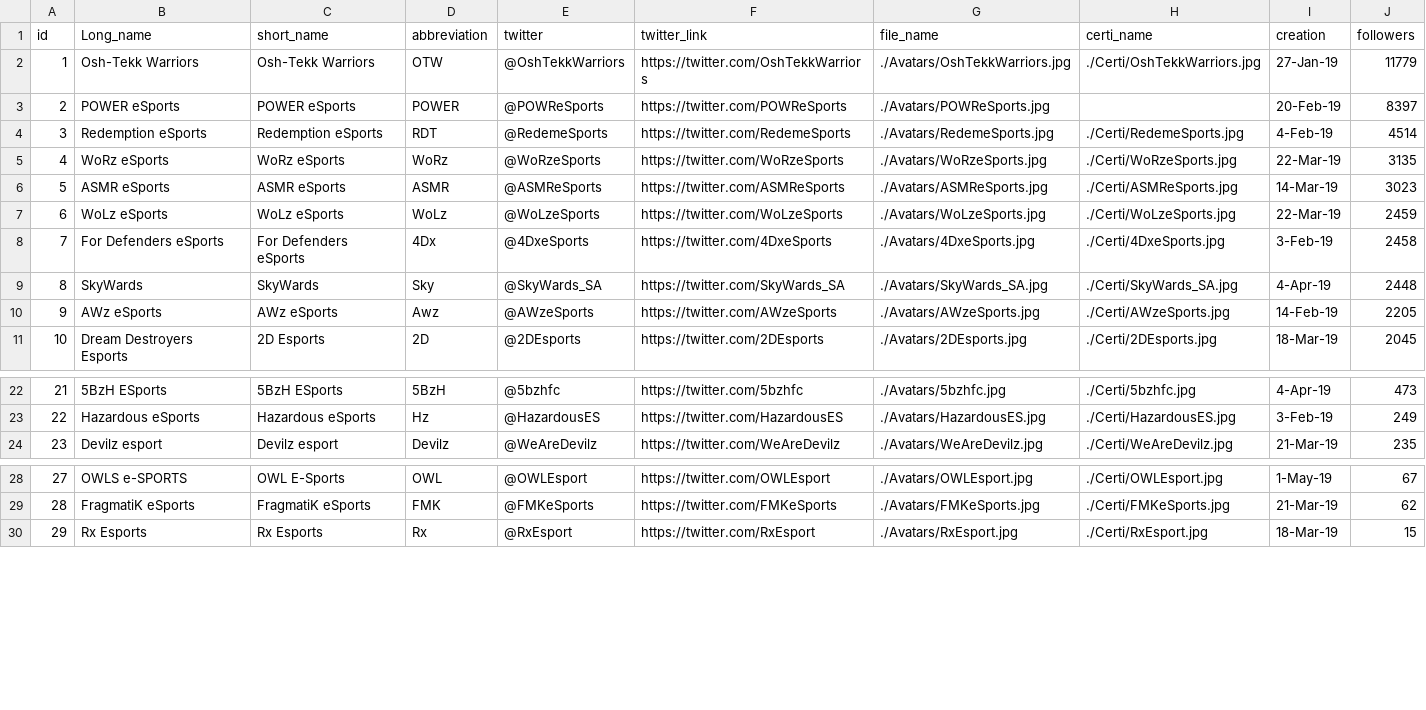
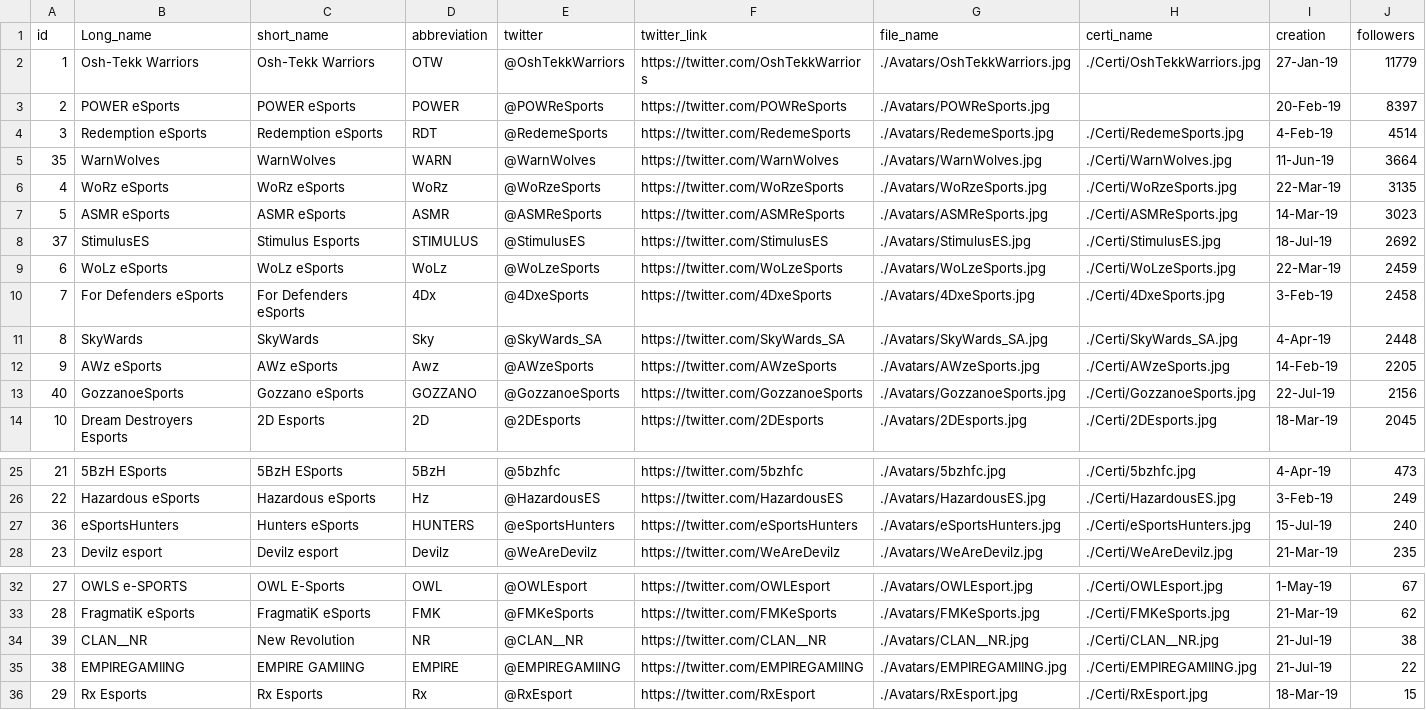
Before and after one commit to iRaied/eSports_Teams, a CSV file: esports_teams.csv, drawn as a sheet; only a part is shown, gaps mark what is left out.

```diff
--- a/esports_teams.csv
+++ b/esports_teams.csv
@@ -4,4 +4,6 @@ id;Long_name;short_name;abbreviation;twitter;twitter_link;file_name;certi_name;c
 3;Redemption eSports;Redemption eSports;RDT;@RedemeSports;https://twitter.com/RedemeSports;./Avatars/RedemeSports.jpg;./Certi/RedemeSports.jpg;4-Feb-19;4514
+35;WarnWolves;WarnWolves;WARN;@WarnWolves;https://twitter.com/WarnWolves;./Avatars/WarnWolves.jpg;./Certi/WarnWolves.jpg;11-Jun-19;3664
 4;WoRz eSports;WoRz eSports;WoRz;@WoRzeSports;https://twitter.com/WoRzeSports;./Avatars/WoRzeSports.jpg;./Certi/WoRzeSports.jpg;22-Mar-19;3135
 5;ASMR eSports;ASMR eSports;ASMR;@ASMReSports;https://twitter.com/ASMReSports;./Avatars/ASMReSports.jpg;./Certi/ASMReSports.jpg;14-Mar-19;3023
+37;StimulusES;Stimulus Esports;STIMULUS;@StimulusES;https://twitter.com/StimulusES;./Avatars/StimulusES.jpg;./Certi/StimulusES.jpg;18-Jul-19;2692
 6;WoLz eSports;WoLz eSports;WoLz;@WoLzeSports;https://twitter.com/WoLzeSports;./Avatars/WoLzeSports.jpg;./Certi/WoLzeSports.jpg;22-Mar-19;2459
@@ -10,2 +12,3 @@ id;Long_name;short_name;abbreviation;twitter;twitter_link;file_name;certi_name;c
 9;AWz eSports;AWz eSports;Awz;@AWzeSports;https://twitter.com/AWzeSports;./Avatars/AWzeSports.jpg;./Certi/AWzeSports.jpg;14-Feb-19;2205
+40;GozzanoeSports;Gozzano eSports;GOZZANO;@GozzanoeSports;https://twitter.com/GozzanoeSports;./Avatars/GozzanoeSports.jpg;./Certi/GozzanoeSports.jpg;22-Jul-19;2156
 10;Dream Destroyers Esports;2D Esports;2D;@2DEsports;https://twitter.com/2DEsports;./Avatars/2DEsports.jpg;./Certi/2DEsports.jpg;18-Mar-19;2045
@@ -23,2 +26,3 @@ id;Long_name;short_name;abbreviation;twitter;twitter_link;file_name;certi_name;c
 22;Hazardous eSports;Hazardous eSports;Hz;@HazardousES;https://twitter.com/HazardousES;./Avatars/HazardousES.jpg;./Certi/HazardousES.jpg;3-Feb-19;249
+36;eSportsHunters;Hunters eSports;HUNTERS;@eSportsHunters;https://twitter.com/eSportsHunters;./Avatars/eSportsHunters.jpg;./Certi/eSportsHunters.jpg;15-Jul-19;240
 23;Devilz esport;Devilz esport;Devilz;@WeAreDevilz;https://twitter.com/WeAreDevilz;./Avatars/WeAreDevilz.jpg;./Certi/WeAreDevilz.jpg;21-Mar-19;235
@@ -29,2 +33,4 @@ id;Long_name;short_name;abbreviation;twitter;twitter_link;file_name;certi_name;c
 28;FragmatiK eSports;FragmatiK eSports;FMK;@FMKeSports;https://twitter.com/FMKeSports;./Avatars/FMKeSports.jpg;./Certi/FMKeSports.jpg;21-Mar-19;62
+39;CLAN__NR;New Revolution;NR;@CLAN__NR;https://twitter.com/CLAN__NR;./Avatars/CLAN__NR.jpg;./Certi/CLAN__NR.jpg;21-Jul-19;38
+38;EMPIREGAMIING;EMPIRE GAMIING;EMPIRE;@EMPIREGAMIING;https://twitter.com/EMPIREGAMIING;./Avatars/EMPIREGAMIING.jpg;./Certi/EMPIREGAMIING.jpg;21-Jul-19;22
 29;Rx Esports;Rx Esports;Rx;@RxEsport;https://twitter.com/RxEsport;./Avatars/RxEsport.jpg;./Certi/RxEsport.jpg;18-Mar-19;15
```
Also changed, not shown: 23 other files.
